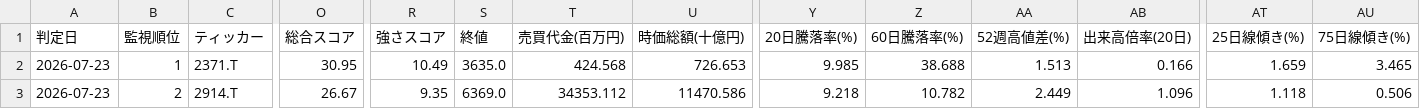
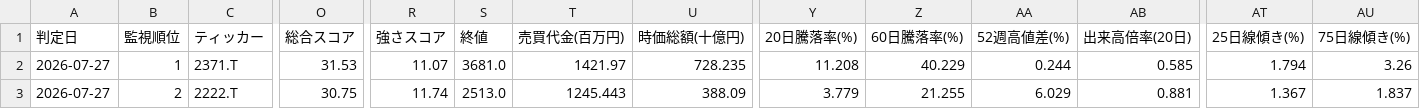
Before and after one commit to naoyann3/long-term-screener, a CSV file: long_term_watchlist.csv, drawn as a sheet; only a part is shown, gaps mark what is left out; the diff covers the shown part only; the diff names each change by its address in the sheet, - before the commit and + after, or states it on an @@ line.

```diff
--- a/long_term_watchlist.csv
+++ b/long_term_watchlist.csv
-A2:A3 (判定日): 2026-07-23
+A2:A3 (判定日): 2026-07-27
-O2 (総合スコア): 30.95
+O2 (総合スコア): 31.53
-R2 (強さスコア): 10.49
+R2 (強さスコア): 11.07
-S2 (終値): 3635.0
+S2 (終値): 3681.0
-T2 (売買代金(百万円)): 424.568
+T2 (売買代金(百万円)): 1421.97
-U2 (時価総額(十億円)): 726.653
+U2 (時価総額(十億円)): 728.235
-Y2 (20日騰落率(%)): 9.985
+Y2 (20日騰落率(%)): 11.208
-Z2 (60日騰落率(%)): 38.688
+Z2 (60日騰落率(%)): 40.229
-AA2 (52週高値差(%)): 1.513
+AA2 (52週高値差(%)): 0.244
-AB2 (出来高倍率(20日)): 0.166
+AB2 (出来高倍率(20日)): 0.585
-AT2 (25日線傾き(%)): 1.659
+AT2 (25日線傾き(%)): 1.794
-AU2 (75日線傾き(%)): 3.465
+AU2 (75日線傾き(%)): 3.26
-C3 (ティッカー): 2914.T
+C3 (ティッカー): 2222.T
-O3 (総合スコア): 26.67
+O3 (総合スコア): 30.75
-R3 (強さスコア): 9.35
+R3 (強さスコア): 11.74
-S3 (終値): 6369.0
+S3 (終値): 2513.0
-T3 (売買代金(百万円)): 34353.112
+T3 (売買代金(百万円)): 1245.443
-U3 (時価総額(十億円)): 11470.586
+U3 (時価総額(十億円)): 388.09
-Y3 (20日騰落率(%)): 9.218
+Y3 (20日騰落率(%)): 3.779
-Z3 (60日騰落率(%)): 10.782
+Z3 (60日騰落率(%)): 21.255
-AA3 (52週高値差(%)): 2.449
+AA3 (52週高値差(%)): 6.029
-AB3 (出来高倍率(20日)): 1.096
+AB3 (出来高倍率(20日)): 0.881
-AT3 (25日線傾き(%)): 1.118
+AT3 (25日線傾き(%)): 1.367
-AU3 (75日線傾き(%)): 0.506
+AU3 (75日線傾き(%)): 1.837
```
Also changed, not shown: 2 added rows and 75 edited cells elsewhere in this file, results/candidate_history.csv, tickers.csv, 3 other files.
